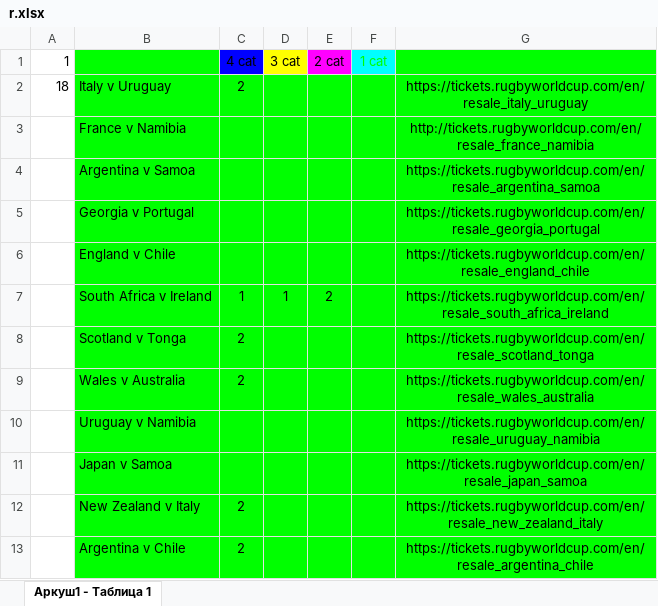
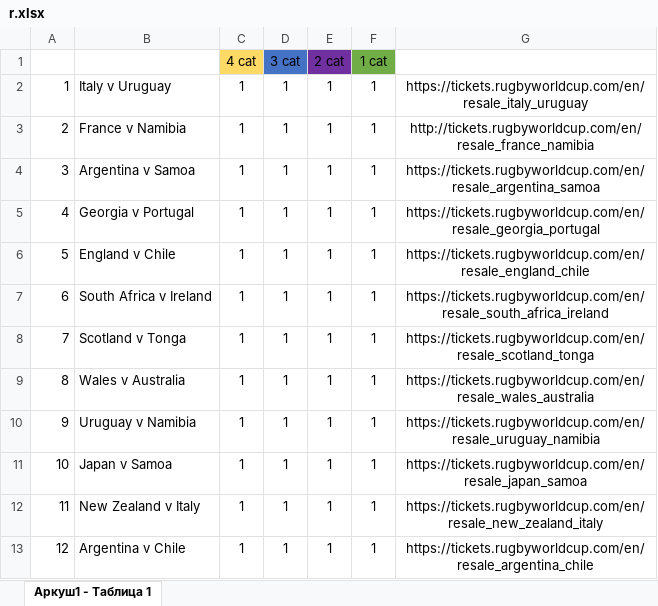
Before and after one commit to huyumniy/rugby-bot-resale, an Excel workbook: r.xlsx, sheet Аркуш1 - Tаблица 1, drawn as a sheet; only a part is shown; values as stored, in another font and other column widths than the file's, no borders; the diff covers the shown part only; the diff names each change by its address in the sheet, - before the commit and + after, or states it on an @@ line.

```diff
--- a/r.xlsx (sheet Аркуш1 - Tаблица 1)
+++ b/r.xlsx (sheet Аркуш1 - Tаблица 1)
-A1: 1
+A1: (empty)
-B1 fill: #00FF00
+B1 fill: none
-C1 fill: #0000FF
+C1 fill: #FFD966
-D1 fill: #FFFF00
+D1 fill: #4472C4
-E1 fill: #FF00FF
+E1 fill: #7030A0
@@ F1 fill: #00FFFF → #70AD47, text colour: #00FF00 → black @@
-G1 fill: #00FF00
+G1 fill: none
-A2: 18
+A2: 1
-B2:G13 fill: #00FF00
+B2:G13 fill: none
-C2: 2
+C2: 1
-D2:D6: (empty)
+D2:D6: 1
-E2:E6: (empty)
+E2:E6: 1
-F2:F13: (empty)
+F2:F13: 1
-A3: (empty)
+A3: 2
-C3:C6: (empty)
+C3:C6: 1
-A4: (empty)
+A4: 3
-A5: (empty)
+A5: 4
-A6: (empty)
+A6: 5
-A7: (empty)
+A7: 6
-E7: 2
+E7: 1
-A8: (empty)
+A8: 7
-C8:C9: 2
+C8:C9: 1
-D8:D13: (empty)
+D8:D13: 1
-E8:E13: (empty)
+E8:E13: 1
-A9: (empty)
+A9: 8
-A10: (empty)
+A10: 9
-C10:C11: (empty)
+C10:C11: 1
-A11: (empty)
+A11: 10
-A12: (empty)
+A12: 11
-C12:C13: 2
+C12:C13: 1
-A13: (empty)
+A13: 12
```
Also changed, not shown: 68 edited cells and cell formats elsewhere in this sheet, 20 other files.
